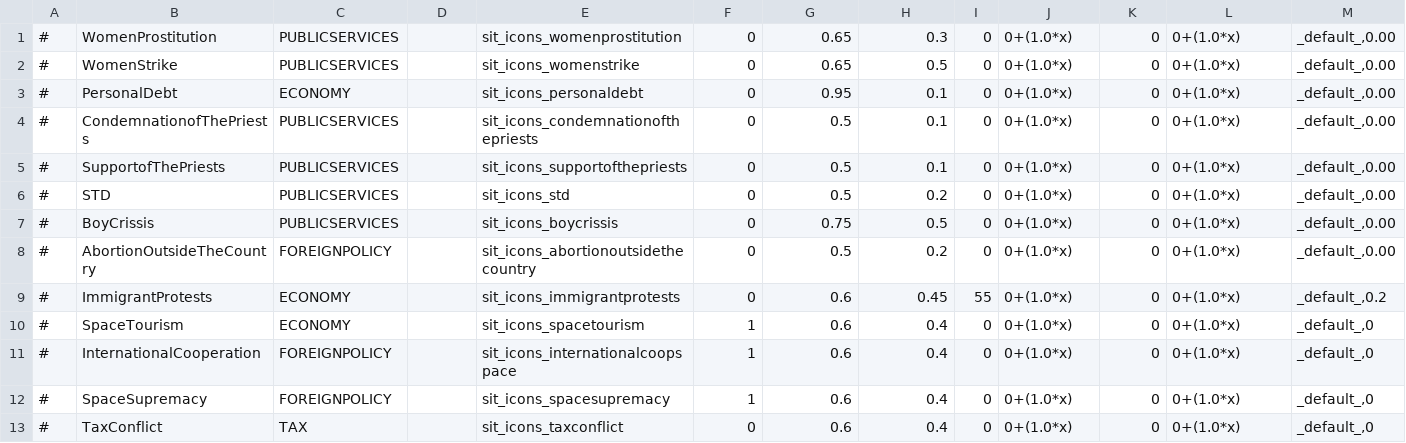
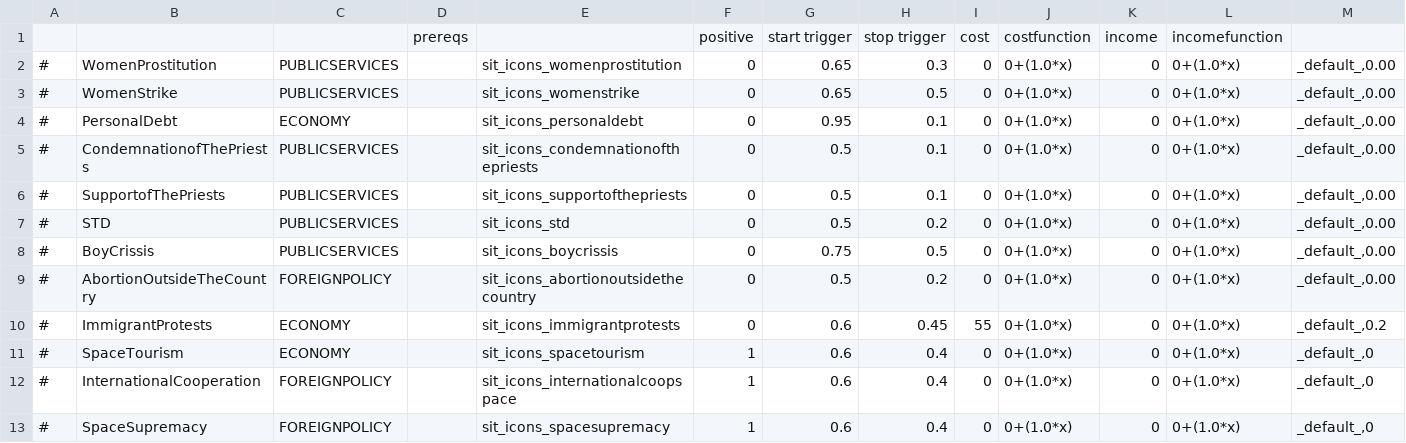
Before and after one commit to Eisdaemon/GerOverhaul, a CSV file: data/simulation/situations.csv, drawn as a sheet; only a part is shown; removed rows and columns are numbered as before the commit, all else as after; rows hold the shown columns only; the diff names each change by its address in the sheet, - before the commit and + after, or states it on an @@ line.

```diff
--- a/data/simulation/situations.csv
+++ b/data/simulation/situations.csv
+row 1:  |  |  | prereqs |  | positive | start trigger | stop trigger | cost | costfunction | income | incomefunction
-row 13: # | TaxConflict | TAX |  | sit_icons_taxconflict | 0 | 0.6 | 0.4 | 0 | 0+(1.0*x) | 0 | 0+(1.0*x) | _default_,0
```
Also changed, not shown: data/simulation/policies.csv, translations/english/policies.csv, 20 other files.
